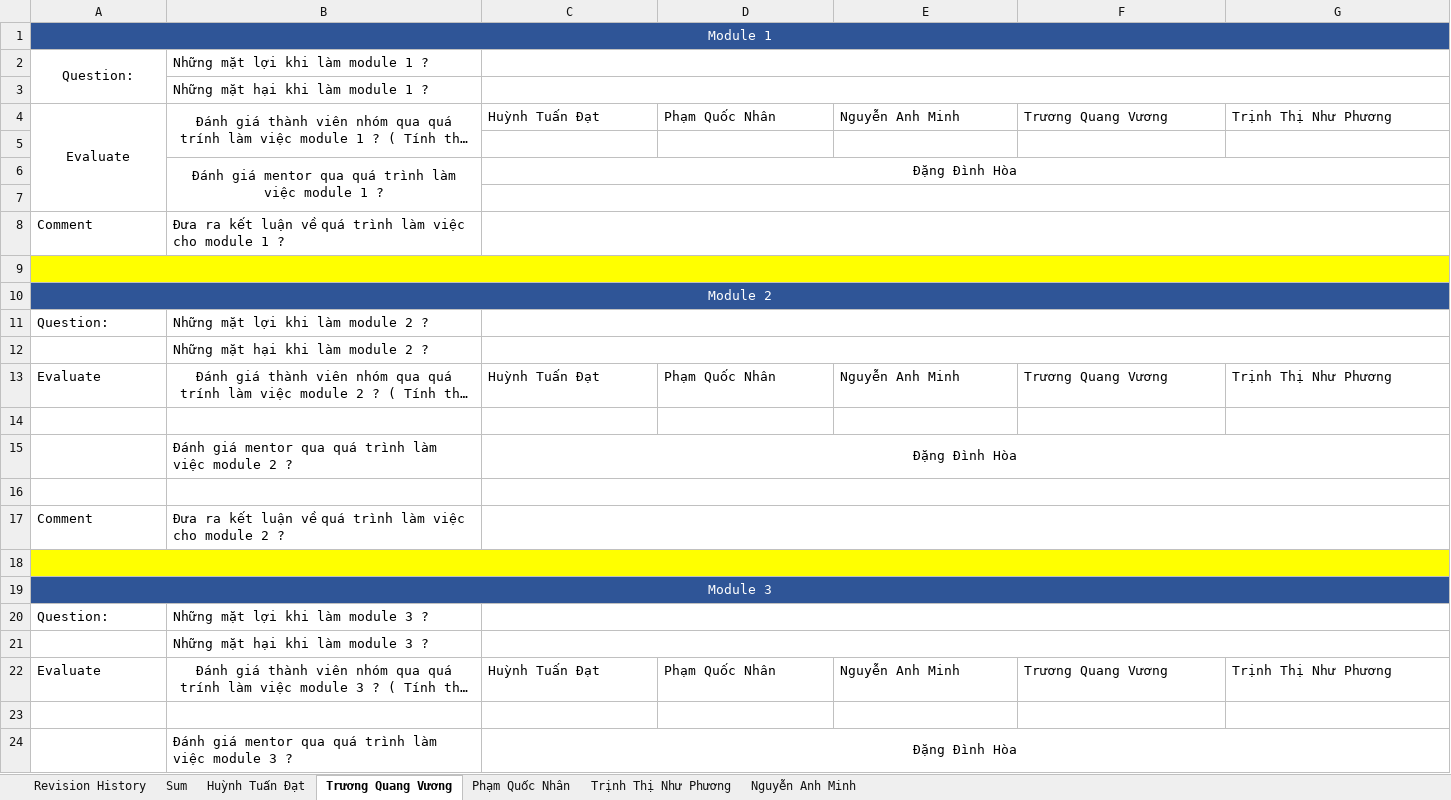
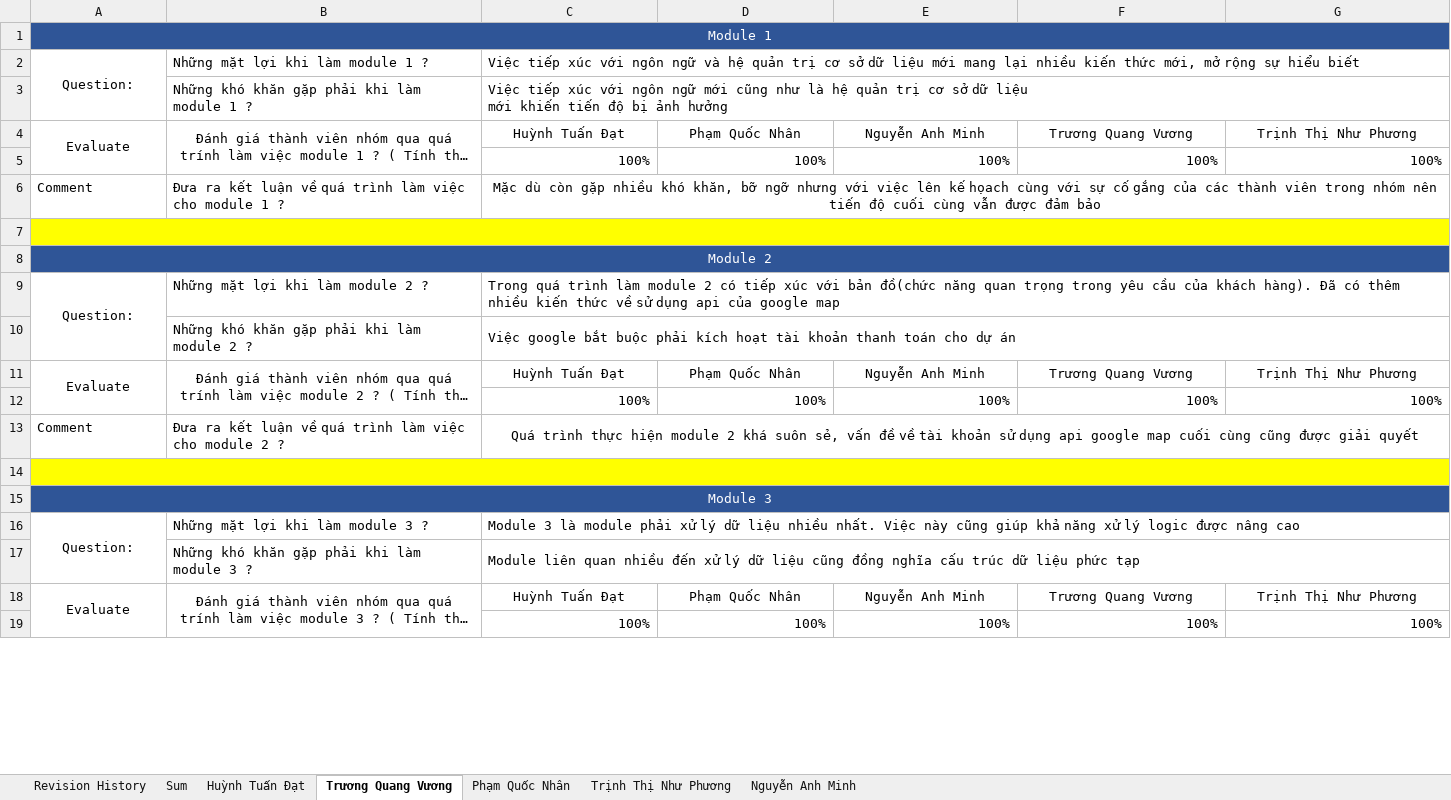
Before and after one commit to DamianHuynh/Capstone-Project, an Excel workbook: Improgress/PM_Question&Answer_Ver1.0.xlsx, sheet Trương Quang Vương, drawn as a sheet; only a part is shown; long unchanged cells end in …; values as stored, in another font and other column widths than the file's, no borders; removed rows and columns are numbered as before the commit, all else as after; ↵ is a line break in a cell; the diff covers the shown part only; the diff names each change by its address in the sheet, - before the commit and + after, or states it on an @@ line.

```diff
--- a/Improgress/PM_Question&Answer_Ver1.0.xlsx (sheet Trương Quang Vương)
+++ b/Improgress/PM_Question&Answer_Ver1.0.xlsx (sheet Trương Quang Vương)
-C2: (empty)
+C2: Việc tiếp xúc với ngôn ngữ và hệ quản trị cơ sở dữ liệu mới mang lại nhiều kiến thức mới, mở rộng sự hiểu biết
-row 3:  | Những mặt hại khi làm module 1 ?
+row 3:  | Những khó khăn gặp phải khi làm module 1 ? | Việc tiếp xúc với ngôn ngữ mới cũng như là hệ quản trị cơ sở dữ liệu ↵ mới khiến tiến độ bị ảnh hưởng
-C4:G4 alignment: left
+C4:G4 alignment: center
-row 5: (empty)
+row 5:  |  | 100% | 100% | 100% | 100% | 100%
-row 6:  | Đánh giá mentor qua quá trình làm việc module 1 ? | Đặng Đình Hòa
-row 7: (empty)
-C6: (empty)
+C6: Mặc dù còn gặp nhiều khó khăn, bỡ ngỡ nhưng với việc lên kế họach cùng với sự cố gắng của các thành viên trong nhóm nên tiến độ cuối cùng vẫn được đảm bảo
-A9 alignment: left
+A9 alignment: center
+A9:A10 merged
-C9: (empty)
+C9: Trong quá trình làm module 2 có tiếp xúc với bản đồ(chức năng quan trọng trong yêu cầu của khách hàng). Đã có thêm nhiều kiến thức về sử dụng api của google map
-row 12:  | Những mặt hại khi làm module 2 ?
+row 10:  | Những khó khăn gặp phải khi làm module 2 ? | Việc google bắt buộc phải kích hoạt tài khoản thanh toán cho dự án
-A11 alignment: left
+A11 alignment: center
+A11:A12 merged
+B11:B12 merged
-C11:G11 alignment: left
+C11:G11 alignment: center
-row 12: (empty)
+row 12:  |  | 100% | 100% | 100% | 100% | 100%
-row 15:  | Đánh giá mentor qua quá trình làm việc module 2 ? | Đặng Đình Hòa
-row 16: (empty)
-C13: (empty)
+C13: Quá trình thực hiện module 2 khá suôn sẻ, vấn đề về tài khoản sử dụng api google map cuối cùng cũng được giải quyết
-A16 alignment: left
+A16 alignment: center
+A16:A17 merged
-C16: (empty)
+C16: Module 3 là module phải xử lý dữ liệu nhiều nhất. Việc này cũng giúp khả năng xử lý logic được nâng cao
-row 21:  | Những mặt hại khi làm module 3 ?
+row 17:  | Những khó khăn gặp phải khi làm module 3 ? | Module liên quan nhiều đến xử lý dữ liệu cũng đồng nghĩa cấu trúc dữ liệu phức tạp
-A18 alignment: left
+A18 alignment: center
+A18:A19 merged
+B18:B19 merged
-C18:G18 alignment: left
+C18:G18 alignment: center
-row 19: (empty)
+row 19:  |  | 100% | 100% | 100% | 100% | 100%
-row 24:  | Đánh giá mentor qua quá trình làm việc module 3 ? | Đặng Đình Hòa
```
Also changed, not shown: 1 removed row and 1 edited cell elsewhere in this sheet, sheet Huỳnh Tuấn Đạt, sheet Nguyễn Anh Minh, sheet Trịnh Thị Như Phương, sheet Phạm Quốc Nhân, formulas that keep their value.
